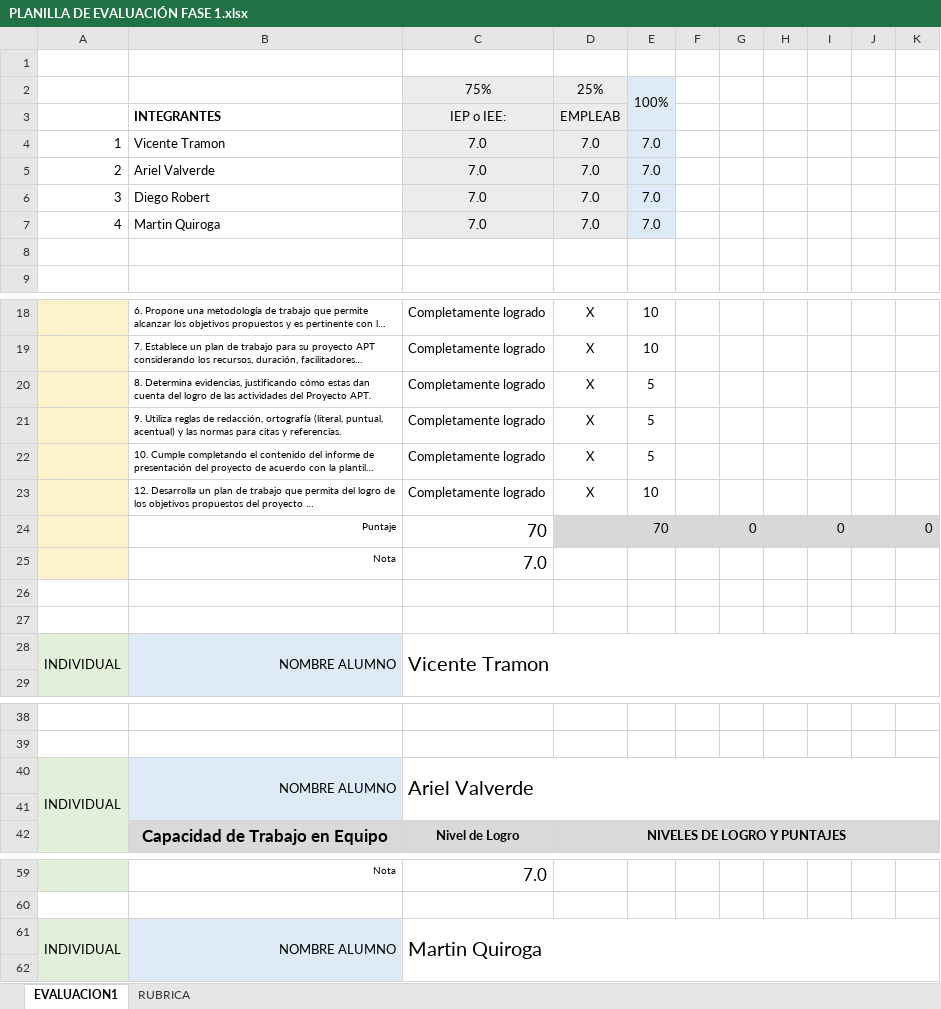
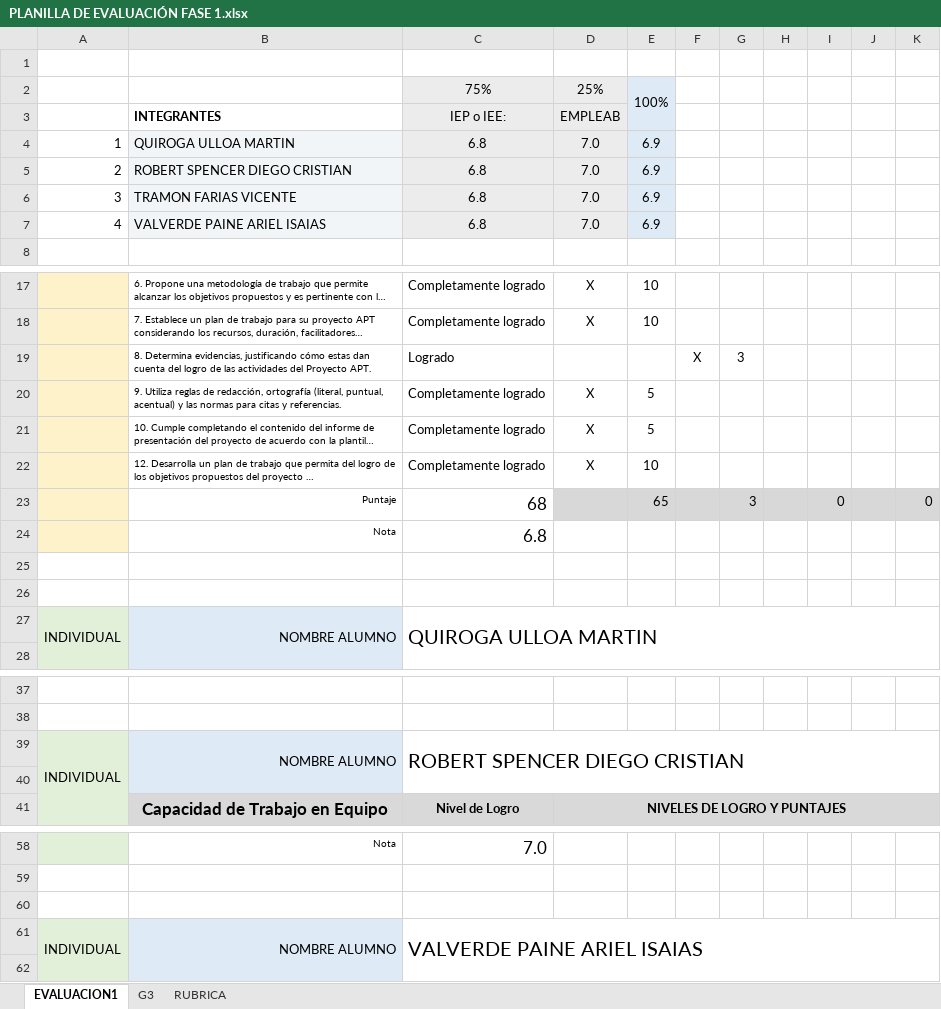
Before and after one commit to mtynnn/senatext, an Excel workbook: Fase 1/Evidencias Grupales/PLANILLA DE EVALUACIÓN FASE 1.xlsx, sheet EVALUACION1, drawn as a sheet; only a part is shown, gaps mark what is left out; long unchanged cells end in …; values as stored, in another font and other column widths than the file's, no borders; charts and pictures and conditional formats not drawn; removed rows and columns are numbered as before the commit, all else as after; the diff covers the shown part only; the diff names each change by its address in the sheet, - before the commit and + after, or states it on an @@ line.

```diff
--- a/Fase 1/Evidencias Grupales/PLANILLA DE EVALUACIÓN FASE 1.xlsx (sheet EVALUACION1)
+++ b/Fase 1/Evidencias Grupales/PLANILLA DE EVALUACIÓN FASE 1.xlsx (sheet EVALUACION1)
+sheet tab: G3
-B4: Vicente Tramon
+B4: QUIROGA ULLOA MARTIN
-B4:B7 fill: none
+B4:B7 fill: #F2F5F7
-C4:C7: 7.0
+C4:C7: 6.8
-E4:E7: 7.0
+E4:E7: 6.9
-B5: Ariel Valverde
+B5: ROBERT SPENCER DIEGO CRISTIAN
-B6: Diego Robert
+B6: TRAMON FARIAS VICENTE
-B7: Martin Quiroga
+B7: VALVERDE PAINE ARIEL ISAIAS
-row 8: (empty)
-row 20:  | 8. Determina evidencias, justificando cómo estas dan cuenta del logro de las actividades del Proyecto APT. | Completamente logrado | X | 5
+row 19:  | 8. Determina evidencias, justificando cómo estas dan cuenta del logro de las actividades del Proyecto APT. | Logrado |  |  | X | 3
-C23: 70
+C23: 68
-E23: 70
+E23: 65
-G23: 0
+G23: 3
-C24: 7.0
+C24: 6.8
-C27: Vicente Tramon
+C27: QUIROGA ULLOA MARTIN
-C39: Ariel Valverde
+C39: ROBERT SPENCER DIEGO CRISTIAN
+row 60: (empty)
-C61: Martin Quiroga
+C61: VALVERDE PAINE ARIEL ISAIAS
```
Also changed, not shown: 1 edited cell elsewhere in this sheet, formulas that keep their value, charts or pictures.
